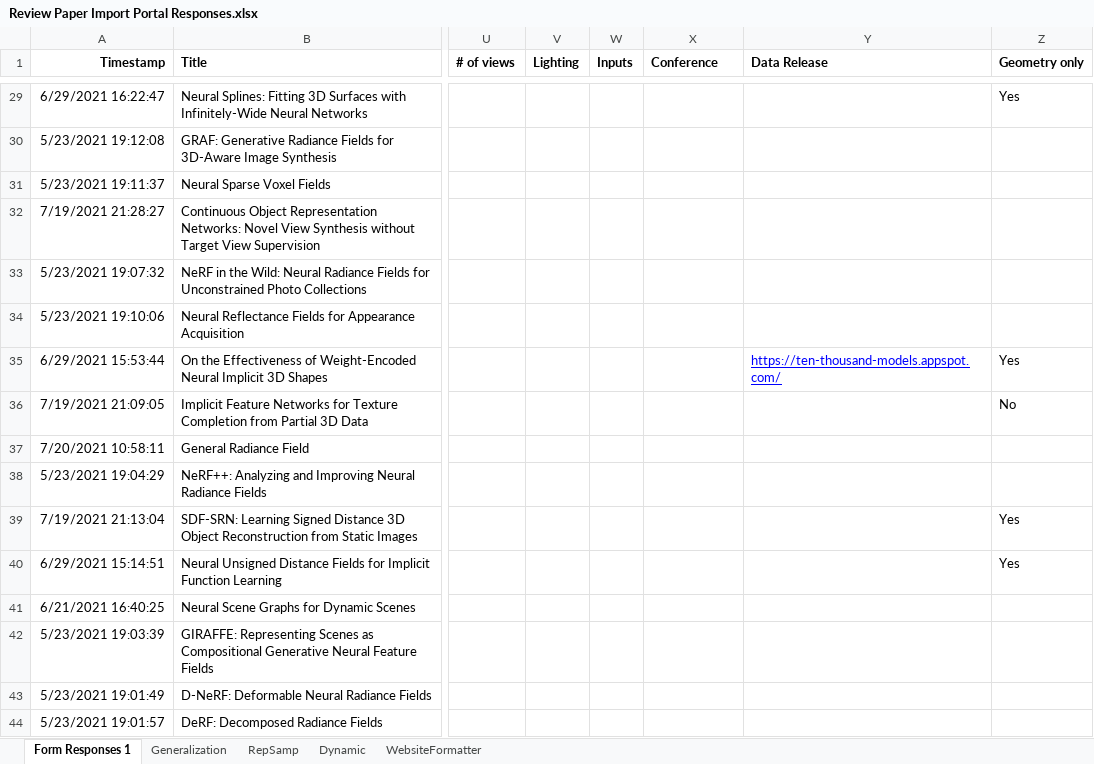
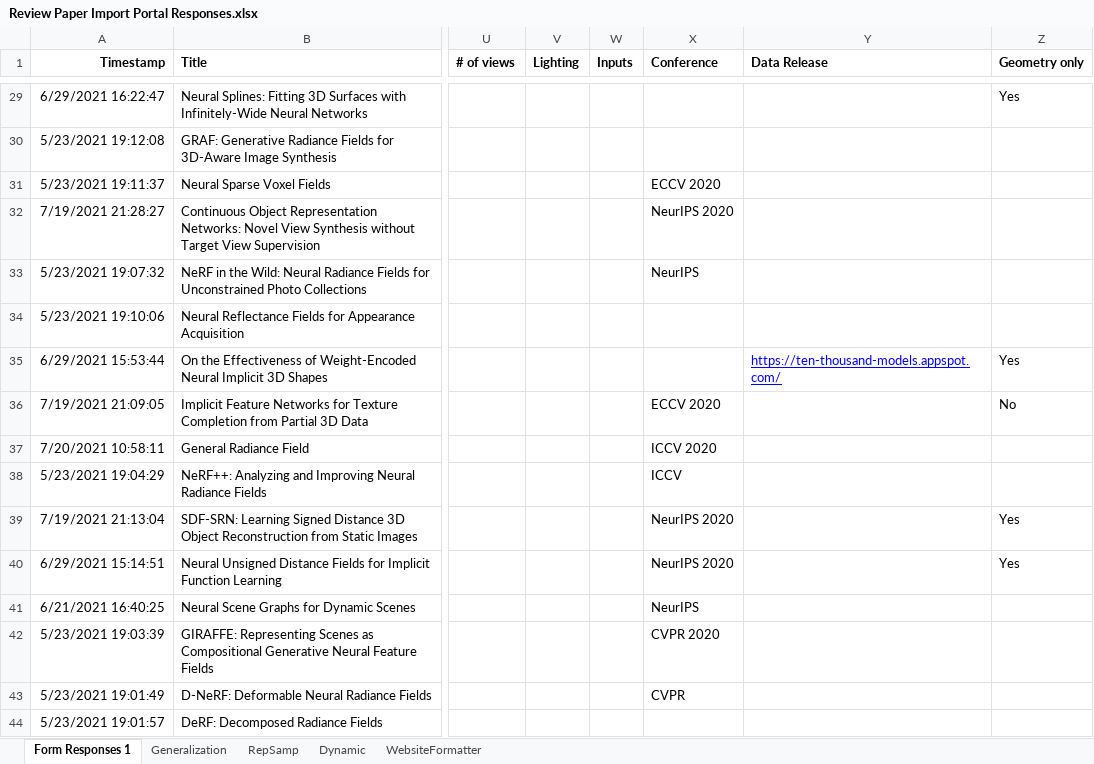
Before and after one commit to brownvc/neural-fields-review, an Excel workbook: scripts/Review Paper Import Portal Responses.xlsx, sheet Form Responses 1, drawn as a sheet; only a part is shown, gaps mark what is left out; values as stored, in another font and other column widths than the file's, no borders; charts and pictures not drawn; the diff covers the shown part only; the diff names each change by its address in the sheet, - before the commit and + after, or states it on an @@ line.

```diff
--- a/scripts/Review Paper Import Portal Responses.xlsx (sheet Form Responses 1)
+++ b/scripts/Review Paper Import Portal Responses.xlsx (sheet Form Responses 1)
-X31 (Conference): (empty)
+X31 (Conference): ECCV 2020
-X32 (Conference): (empty)
+X32 (Conference): NeurIPS 2020
-X33 (Conference): (empty)
+X33 (Conference): NeurIPS
-X36 (Conference): (empty)
+X36 (Conference): ECCV 2020
-X37 (Conference): (empty)
+X37 (Conference): ICCV 2020
-X38 (Conference): (empty)
+X38 (Conference): ICCV
-X39:X40 (Conference): (empty)
+X39:X40 (Conference): NeurIPS 2020
-X41 (Conference): (empty)
+X41 (Conference): NeurIPS
-X42 (Conference): (empty)
+X42 (Conference): CVPR 2020
-X43 (Conference): (empty)
+X43 (Conference): CVPR
```
Also changed, not shown: 93 edited cells elsewhere in this sheet, scripts/output_responses.xlsx, 5 other files.
